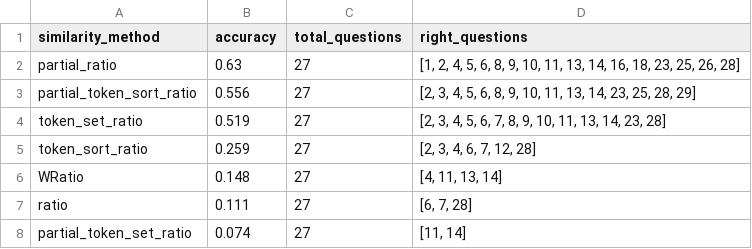
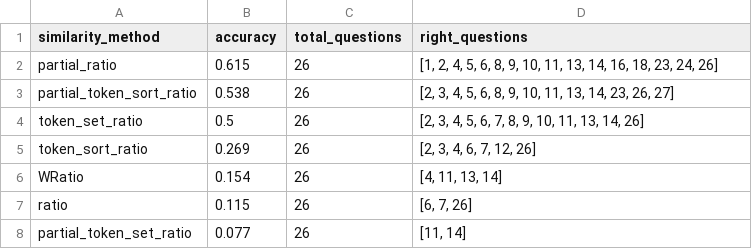
Before and after one commit to BrenosmMaia/projeto_final, a CSV file: src/anotacao/top_n_similarity/scores.csv, drawn as a sheet.

```diff
--- a/src/anotacao/top_n_similarity/scores.csv
+++ b/src/anotacao/top_n_similarity/scores.csv
@@ -1,8 +1,8 @@
 similarity_method,accuracy,total_questions,right_questions
-partial_ratio,0.63,27,"[1, 2, 4, 5, 6, 8, 9, 10, 11, 13, 14, 16, 18, 23, 25, 26, 28]"
-partial_token_sort_ratio,0.556,27,"[2, 3, 4, 5, 6, 8, 9, 10, 11, 13, 14, 23, 25, 28, 29]"
-token_set_ratio,0.519,27,"[2, 3, 4, 5, 6, 7, 8, 9, 10, 11, 13, 14, 23, 28]"
-token_sort_ratio,0.259,27,"[2, 3, 4, 6, 7, 12, 28]"
-WRatio,0.148,27,"[4, 11, 13, 14]"
-ratio,0.111,27,"[6, 7, 28]"
-partial_token_set_ratio,0.074,27,"[11, 14]"
+partial_ratio,0.615,26,"[1, 2, 4, 5, 6, 8, 9, 10, 11, 13, 14, 16, 18, 23, 24, 26]"
+partial_token_sort_ratio,0.538,26,"[2, 3, 4, 5, 6, 8, 9, 10, 11, 13, 14, 23, 26, 27]"
+token_set_ratio,0.5,26,"[2, 3, 4, 5, 6, 7, 8, 9, 10, 11, 13, 14, 26]"
+token_sort_ratio,0.269,26,"[2, 3, 4, 6, 7, 12, 26]"
+WRatio,0.154,26,"[4, 11, 13, 14]"
+ratio,0.115,26,"[6, 7, 26]"
+partial_token_set_ratio,0.077,26,"[11, 14]"
```
Also changed, not shown: src/anotacao/top_n_similarity/metohds_results.csv.
